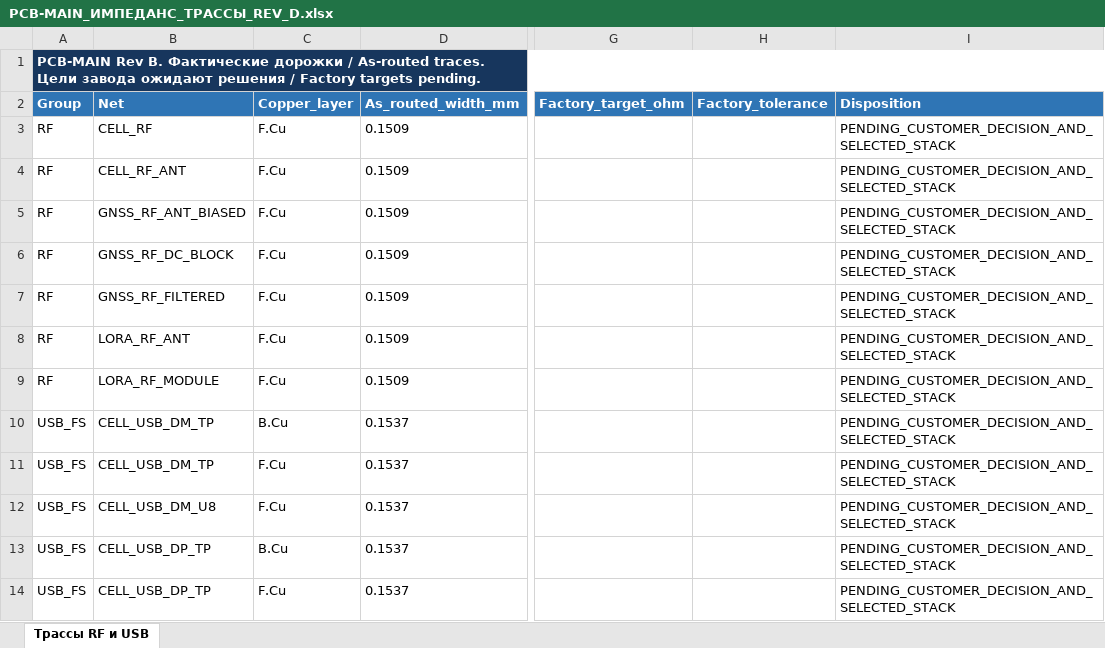
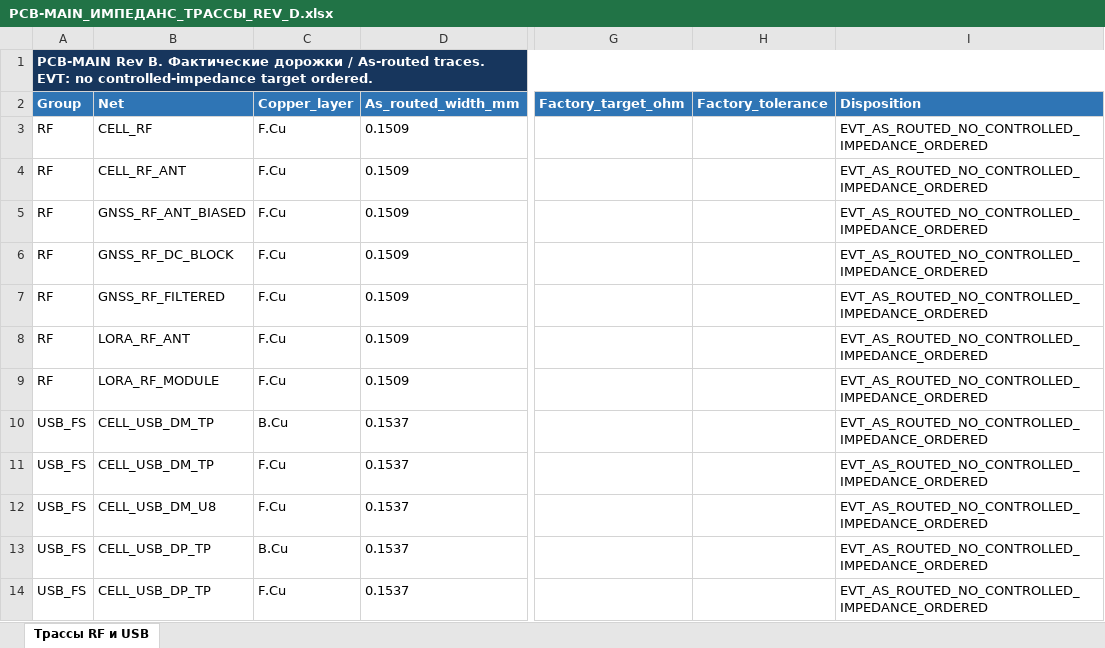
Before and after one commit to skif-ops/rs-zs-bpla, an Excel workbook: releases/evt-pre-20/2026-09-30-rev-d/Заказ_плат_и_монтаж/03_PCB_MAIN_заказ_с_DFM/01_Изготовление_платы/PCB-MAIN_ИМПЕДАНС_ТРАССЫ_REV_D.xlsx, sheet Трассы RF и USB, drawn as a sheet; only a part is shown, gaps mark what is left out; values as stored, in another font and other column widths than the file's, no borders; the diff covers the shown part only; the diff names each change by its address in the sheet, - before the commit and + after, or states it on an @@ line.

```diff
--- a/releases/evt-pre-20/2026-09-30-rev-d/Заказ_плат_и_монтаж/03_PCB_MAIN_заказ_с_DFM/01_Изготовление_платы/PCB-MAIN_ИМПЕДАНС_ТРАССЫ_REV_D.xlsx (sheet Трассы RF и USB)
+++ b/releases/evt-pre-20/2026-09-30-rev-d/Заказ_плат_и_монтаж/03_PCB_MAIN_заказ_с_DFM/01_Изготовление_платы/PCB-MAIN_ИМПЕДАНС_ТРАССЫ_REV_D.xlsx (sheet Трассы RF и USB)
-A1 (Group): …As-routed traces. Цели завода ожидают решения / Factory targets pending.
+A1 (Group): …As-routed traces. EVT: no controlled-impedance target ordered.
-I3:I14 (Disposition): PENDING_CUSTOMER_DECISION_AND_SELECTED_STACK
+I3:I14 (Disposition): EVT_AS_ROUTED_NO_CONTROLLED_IMPEDANCE_ORDERED
```
Also changed, not shown: 11 edited cells elsewhere in this sheet, releases/evt-pre-20/2026-09-30-rev-d/Заказ_плат_и_монтаж/00_Условия_передачи/BOM_плат_для_монтажа.xlsx, releases/evt-pre-20/2026-09-30-rev-d/Основной_пакет/01_Закупка/BOM_EVT_PRE_20_оценочные_цены.xlsx, 51 other files.
